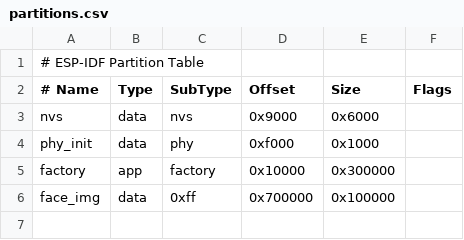
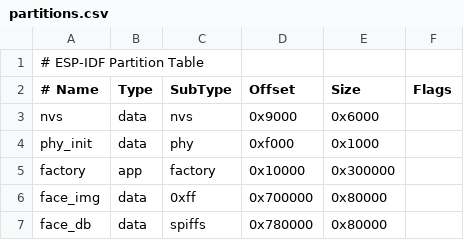
Before and after one commit to Baihron/esp32-robot, a CSV file: partitions.csv, drawn as a sheet.

```diff
--- a/partitions.csv
+++ b/partitions.csv
@@ -5,2 +5,3 @@ phy_init, data, phy,     0xf000,   0x1000,
 factory,  app,  factory, 0x10000,  0x300000,
-face_img, data, 0xff,    0x700000, 0x100000,
+face_img, data, 0xff,    0x700000, 0x80000,
+face_db,  data, spiffs,  0x780000, 0x80000,
```
Also changed, not shown: 13 other files.
